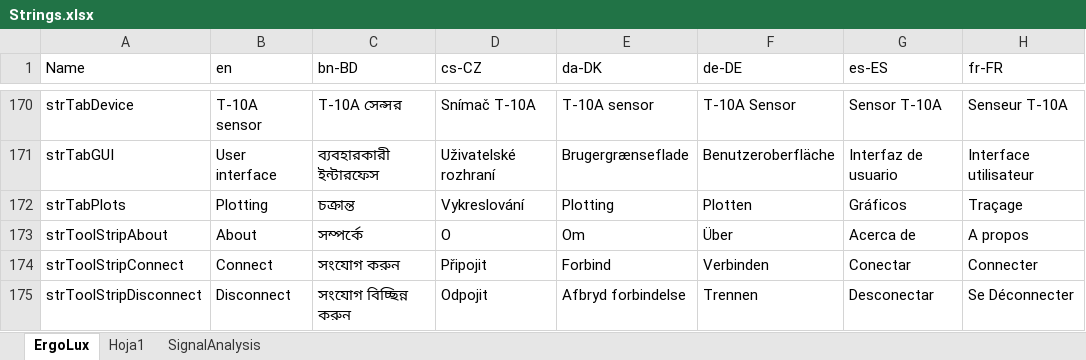
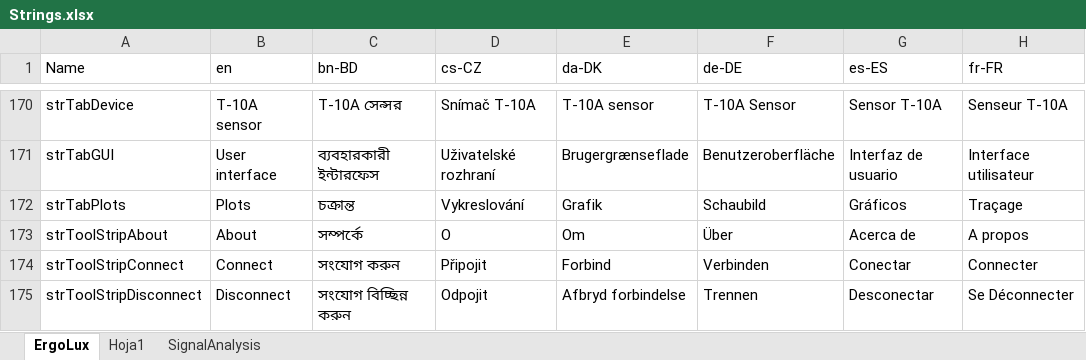
Before and after one commit to arthurits/ErgoLux, an Excel workbook: ErgoLux/localization/Strings.xlsx, sheet ErgoLux, drawn as a sheet; only a part is shown, gaps mark what is left out; values as stored, in another font and other column widths than the file's, no borders; table styles not drawn; the diff names each change by its address in the sheet, - before the commit and + after, or states it on an @@ line.

Commit message:
Update German and Danish string resources. Adjust form settings controls to compensate for culture.

```diff
--- a/ErgoLux/localization/Strings.xlsx (sheet ErgoLux)
+++ b/ErgoLux/localization/Strings.xlsx (sheet ErgoLux)
-B172 (en): Plotting
+B172 (en): Plots
-E172 (da-DK): Plotting
+E172 (da-DK): Grafik
-F172 (de-DE): Plotten
+F172 (de-DE): Schaubild
```
Also changed, not shown: 7 other files.
